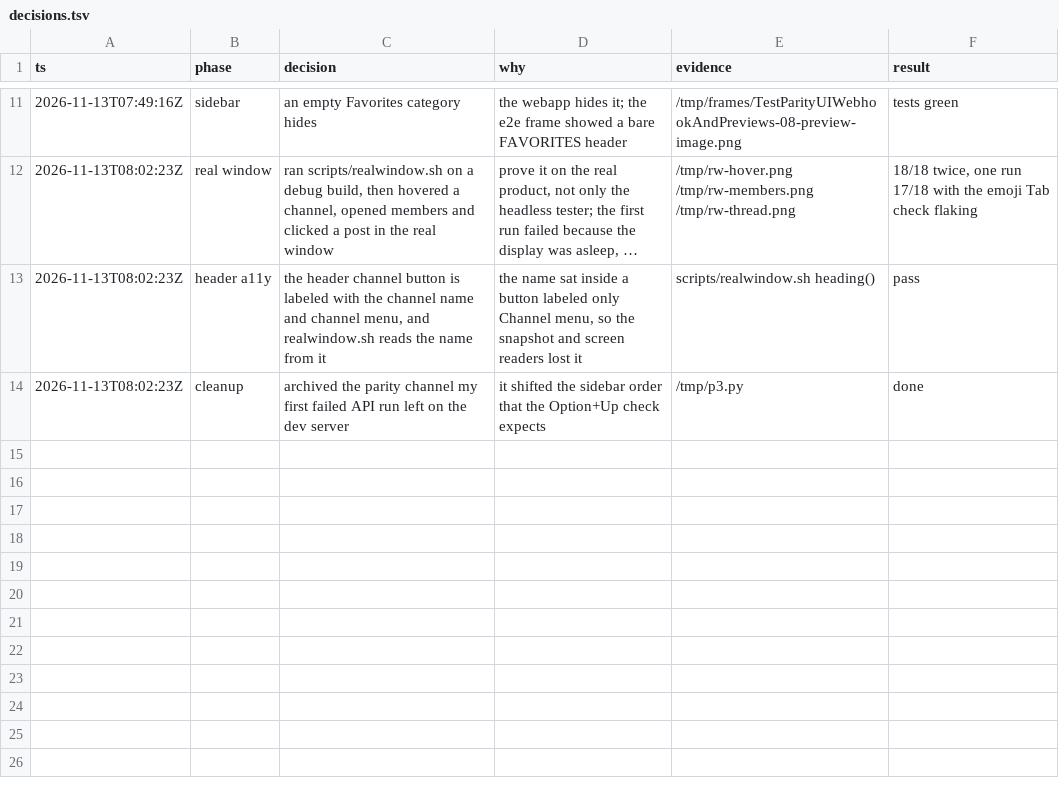
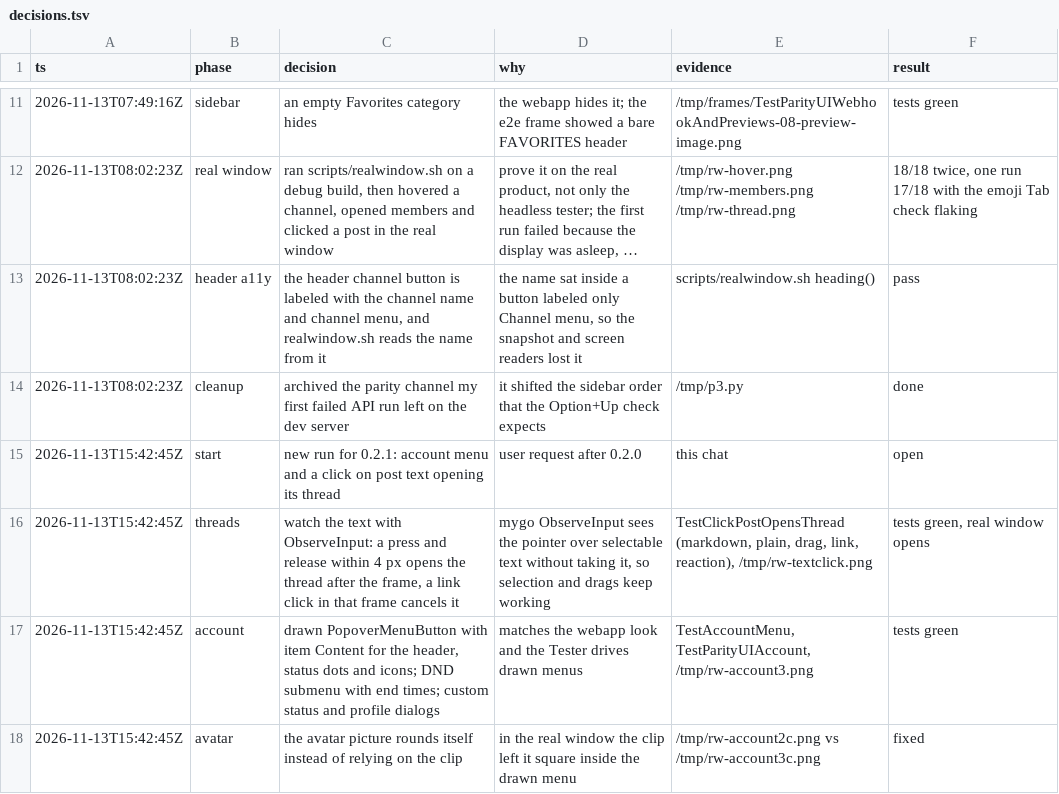
Before and after one commit to txchen/mattermostgo, a TSV file: .scratch/webapp-parity/decisions.tsv, drawn as a sheet; only a part is shown, gaps mark what is left out; long unchanged cells end in ….

Commit message:
feat(client): account menu, and a click on post text opens its thread
The avatar in the top bar opens the webapp account menu: set or clear a custom status with suggestions and an expiry, choose Online, Away, Do not disturb with an end time, or Offline, edit the profile, and log out. Custom status emoji show by names in posts.

A click on the text of a post now opens its thread too: the text is watched with ObserveInput, so a drag still selects, a double click selects a word and a link keeps its click. Avatar pictures round themselves, as a clip left them square in drawn menus.

```diff
--- a/.scratch/webapp-parity/decisions.tsv
+++ b/.scratch/webapp-parity/decisions.tsv
@@ -14 +14,5 @@ ts	phase	decision	why	evidence	result
 2026-11-13T08:02:23Z	cleanup	archived the parity channel my first failed API run left on the dev server	it shifted the sidebar order that the Option+Up check expects	/tmp/p3.py	done
+2026-11-13T15:42:45Z	start	new run for 0.2.1: account menu and a click on post text opening its thread	user request after 0.2.0	this chat	open
+2026-11-13T15:42:45Z	threads	watch the text with ObserveInput: a press and release within 4 px opens the thread after the frame, a link click in that frame cancels it	mygo ObserveInput sees the pointer over selectable text without taking it, so selection and drags keep working	TestClickPostOpensThread (markdown, plain, drag, link, reaction), /tmp/rw-textclick.png	tests green, real window opens
+2026-11-13T15:42:45Z	account	drawn PopoverMenuButton with item Content for the header, status dots and icons; DND submenu with end times; custom status and profile dialogs	matches the webapp look and the Tester drives drawn menus	TestAccountMenu, TestParityUIAccount, /tmp/rw-account3.png	tests green
+2026-11-13T15:42:45Z	avatar	the avatar picture rounds itself instead of relying on the clip	in the real window the clip left it square inside the drawn menu	/tmp/rw-account2c.png vs /tmp/rw-account3c.png	fixed
```
Also changed, not shown: 13 other files.
